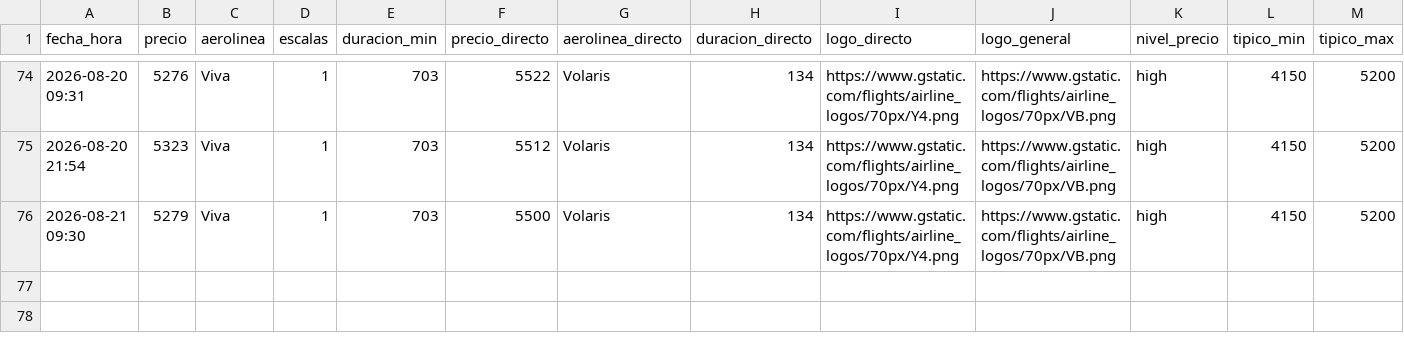
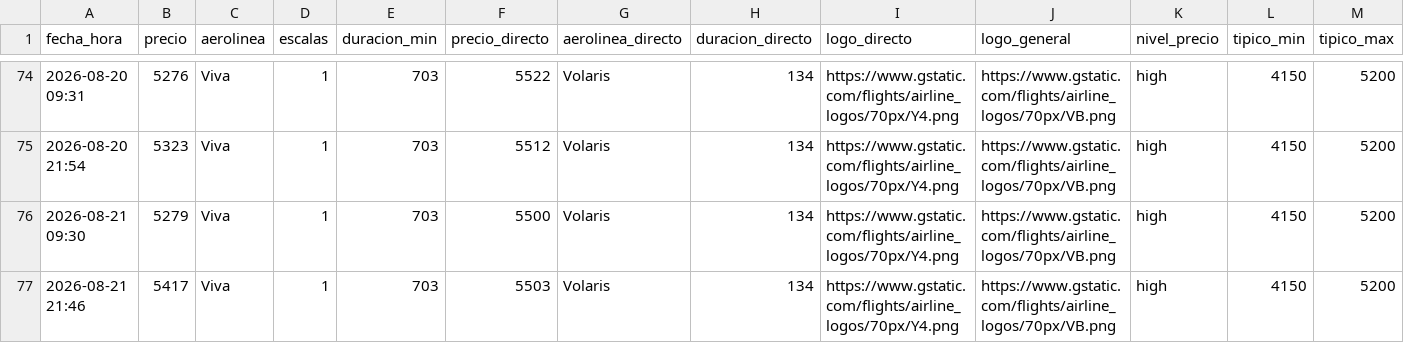
Before and after one commit to ChristianS26/fly-tracker, a CSV file: historial.csv, drawn as a sheet; only a part is shown, gaps mark what is left out; the diff names each change by its address in the sheet, - before the commit and + after, or states it on an @@ line.

```diff
--- a/historial.csv
+++ b/historial.csv
+row 77: 2026-08-21 21:46 | 5417 | Viva | 1 | 703 | 5503 | Volaris | 134 | https://www.gstatic.com/flights/airline_logos/70px/Y4.png | https://www.gstatic.com/flights/airline_logos/70px/VB.png | high | 4150 | 5200
```
Also changed, not shown: 2 other files.
